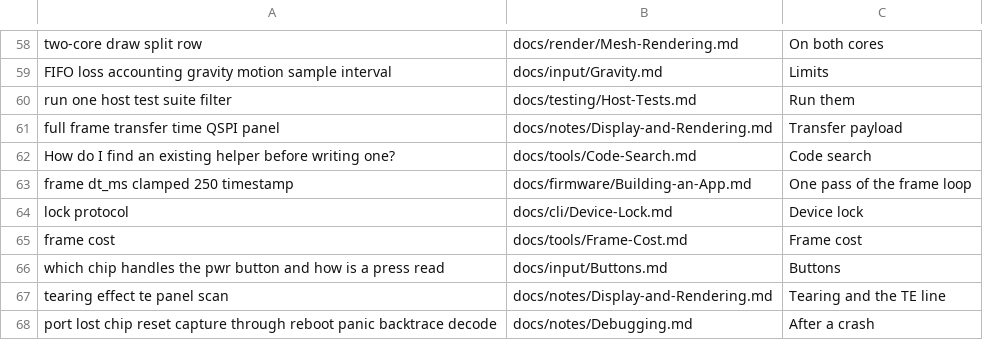
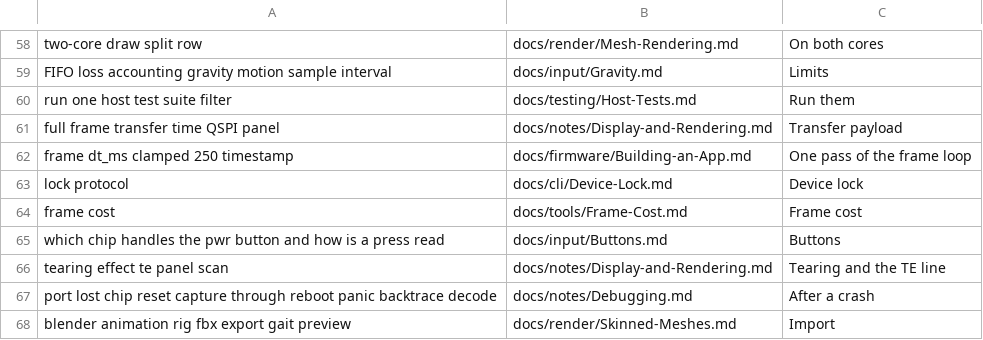
Before and after one commit to jose-villegas/autana, a TSV file: scripts/docs/eval_questions.tsv, drawn as a sheet; only a part is shown, gaps mark what is left out; the shorter side is filled out with more unchanged rows.

Commit message:
Only the docs search ships: why, code search and the lookup log leave the repo; check_file_headers owns the every-file-states-its-purpose rule (autana-hw6hg)

```diff
--- a/scripts/docs/eval_questions.tsv
+++ b/scripts/docs/eval_questions.tsv
@@ -61,3 +61,2 @@ run one host test suite filter	docs/testing/Host-Tests.md	Run them
 full frame transfer time QSPI panel	docs/notes/Display-and-Rendering.md	Transfer payload
-How do I find an existing helper before writing one?	docs/tools/Code-Search.md	Code search
 frame dt_ms clamped 250 timestamp	docs/firmware/Building-an-App.md	One pass of the frame loop
```
Also changed, not shown: 30 other files.
